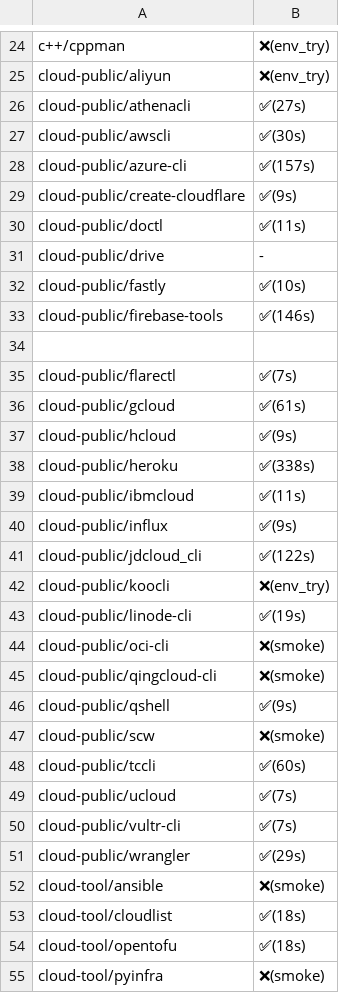
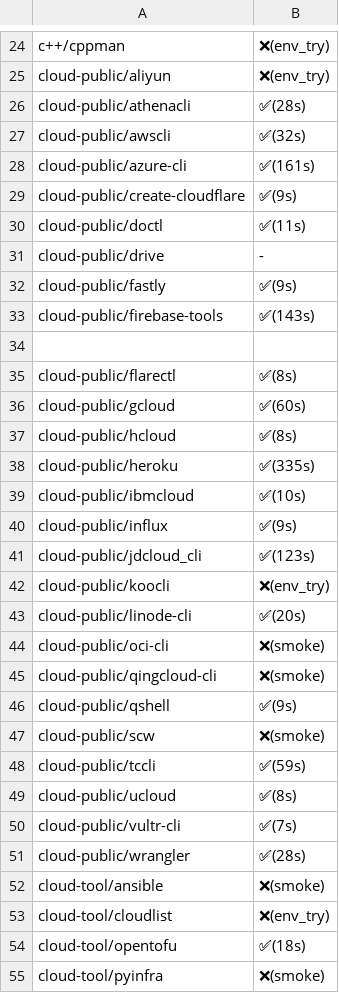
Before and after one commit to x-cmd/pkg, a CSV file: doc/smoke/win.x64.internet.csv, drawn as a sheet; only a part is shown, gaps mark what is left out; the diff covers the shown part only.

```diff
--- a/doc/smoke/win.x64.internet.csv
+++ b/doc/smoke/win.x64.internet.csv
@@ -25,5 +25,5 @@
  cloud-public/aliyun , ❌(env_try)
- cloud-public/athenacli , ✅(27s)
- cloud-public/awscli , ✅(30s)
- cloud-public/azure-cli , ✅(157s)
+ cloud-public/athenacli , ✅(28s)
+ cloud-public/awscli , ✅(32s)
+ cloud-public/azure-cli , ✅(161s)
  cloud-public/create-cloudflare , ✅(9s)
@@ -31,14 +31,14 @@
  cloud-public/drive , -
- cloud-public/fastly , ✅(10s)
- cloud-public/firebase-tools , ✅(146s)
+ cloud-public/fastly , ✅(9s)
+ cloud-public/firebase-tools , ✅(143s)
 
- cloud-public/flarectl , ✅(7s)
- cloud-public/gcloud , ✅(61s)
- cloud-public/hcloud , ✅(9s)
- cloud-public/heroku , ✅(338s)
- cloud-public/ibmcloud , ✅(11s)
+ cloud-public/flarectl , ✅(8s)
+ cloud-public/gcloud , ✅(60s)
+ cloud-public/hcloud , ✅(8s)
+ cloud-public/heroku , ✅(335s)
+ cloud-public/ibmcloud , ✅(10s)
  cloud-public/influx , ✅(9s)
- cloud-public/jdcloud_cli , ✅(122s)
+ cloud-public/jdcloud_cli , ✅(123s)
  cloud-public/koocli , ❌(env_try)
- cloud-public/linode-cli , ✅(19s)
+ cloud-public/linode-cli , ✅(20s)
  cloud-public/oci-cli , ❌(smoke)
@@ -47,8 +47,8 @@
  cloud-public/scw , ❌(smoke)
- cloud-public/tccli , ✅(60s)
- cloud-public/ucloud , ✅(7s)
+ cloud-public/tccli , ✅(59s)
+ cloud-public/ucloud , ✅(8s)
  cloud-public/vultr-cli , ✅(7s)
- cloud-public/wrangler , ✅(29s)
+ cloud-public/wrangler , ✅(28s)
  cloud-tool/ansible , ❌(smoke)
- cloud-tool/cloudlist , ✅(18s)
+ cloud-tool/cloudlist , ❌(env_try)
  cloud-tool/opentofu , ✅(18s)
```
Also changed, not shown: 63 edited cells elsewhere in this file.
